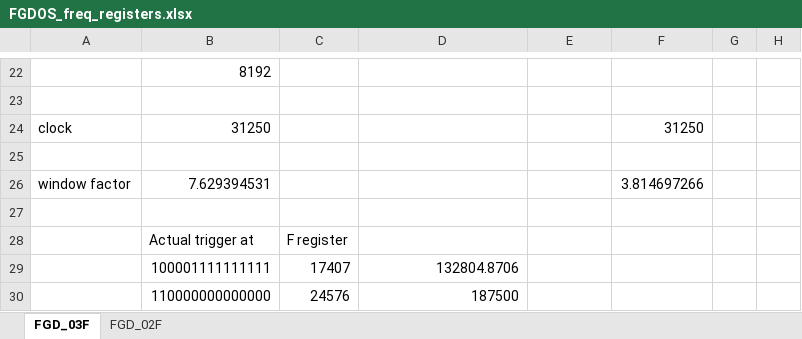
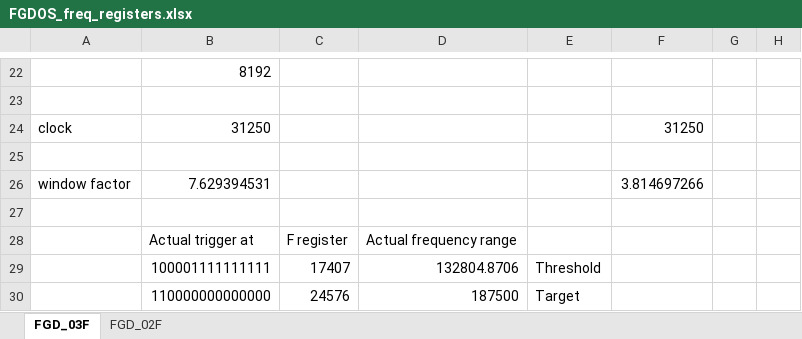
Before and after one commit to Willzyax/FGDOS_Arduino, an Excel workbook: FGDOS_freq_registers.xlsx, sheet FGD_03F, drawn as a sheet; only a part is shown, gaps mark what is left out; values as stored, in another font and other column widths than the file's, no borders; the diff names each change by its address in the sheet, - before the commit and + after, or states it on an @@ line.

```diff
--- a/FGDOS_freq_registers.xlsx (sheet FGD_03F)
+++ b/FGDOS_freq_registers.xlsx (sheet FGD_03F)
-D28: (empty)
+D28: Actual frequency range
-E29: (empty)
+E29: Threshold
-E30: (empty)
+E30: Target
```
Also changed, not shown: 1 other file.
